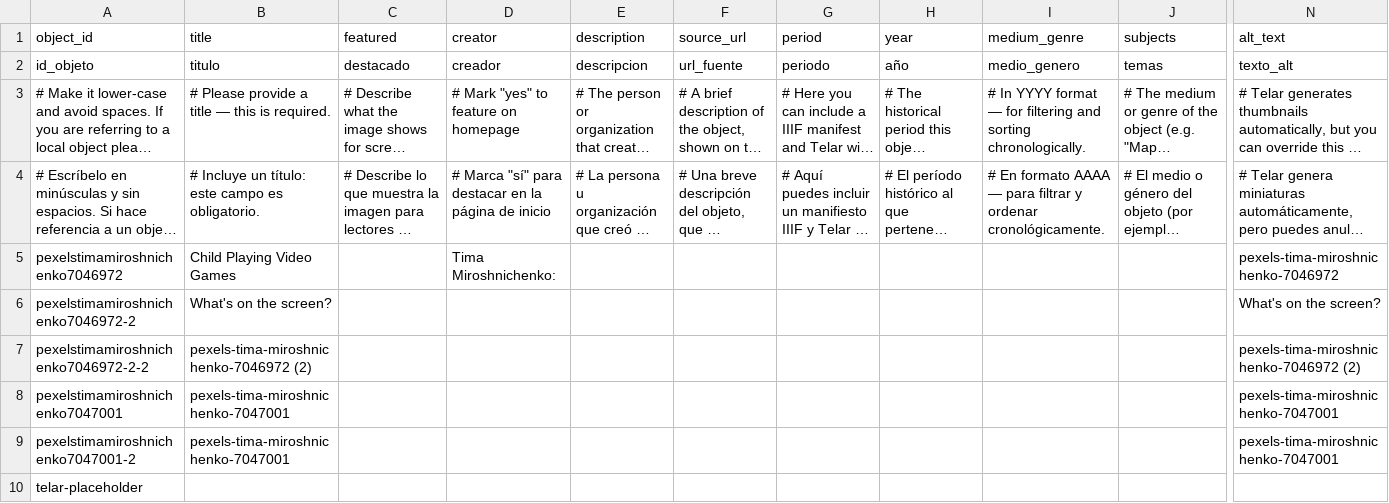
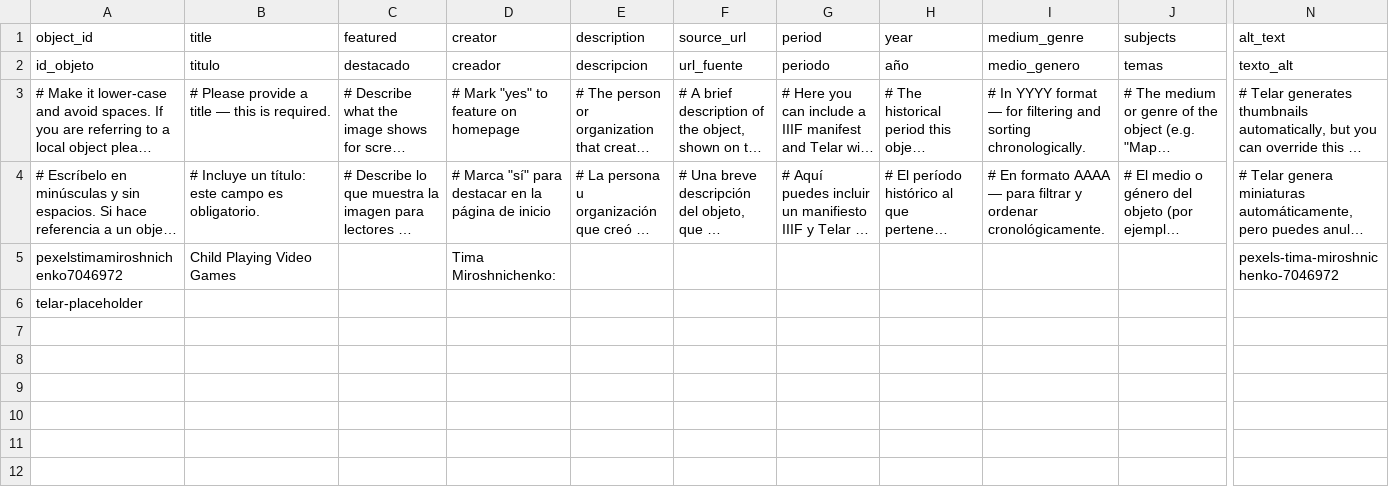
Before and after one commit to kamilarodriguez-dev/kamilarodriguezinteractive, a CSV file: telar-content/spreadsheets/objects.csv, drawn as a sheet; only a part is shown, gaps mark what is left out; long unchanged cells end in …; rows hold the shown columns only; the diff names each change by its address in the sheet, - before the commit and + after, or states it on an @@ line.

Commit message:
Add 1 object, remove 4 objects
+ Object:
- Object: pexelstimamiroshnichenko7046972-2
- Object: pexelstimamiroshnichenko7047001
- Object: pexelstimamiroshnichenko7047001-2
- Object: pexelstimamiroshnichenko7046972-2-2

Published via Telar Compositor

```diff
--- a/telar-content/spreadsheets/objects.csv
+++ b/telar-content/spreadsheets/objects.csv
-row 6: pexelstimamiroshnichenko7046972-2 | What's on the screen? |  |  |  |  |  |  |  |  | What's on the screen?
-row 7: pexelstimamiroshnichenko7046972-2-2 | pexels-tima-miroshnichenko-7046972 (2) |  |  |  |  |  |  |  |  | pexels-tima-miroshnichenko-7046972 (2)
-row 8: pexelstimamiroshnichenko7047001 | pexels-tima-miroshnichenko-7047001 |  |  |  |  |  |  |  |  | pexels-tima-miroshnichenko-7047001
-row 9: pexelstimamiroshnichenko7047001-2 | pexels-tima-miroshnichenko-7047001 |  |  |  |  |  |  |  |  | pexels-tima-miroshnichenko-7047001
```
Also changed, not shown: 1 other file.
